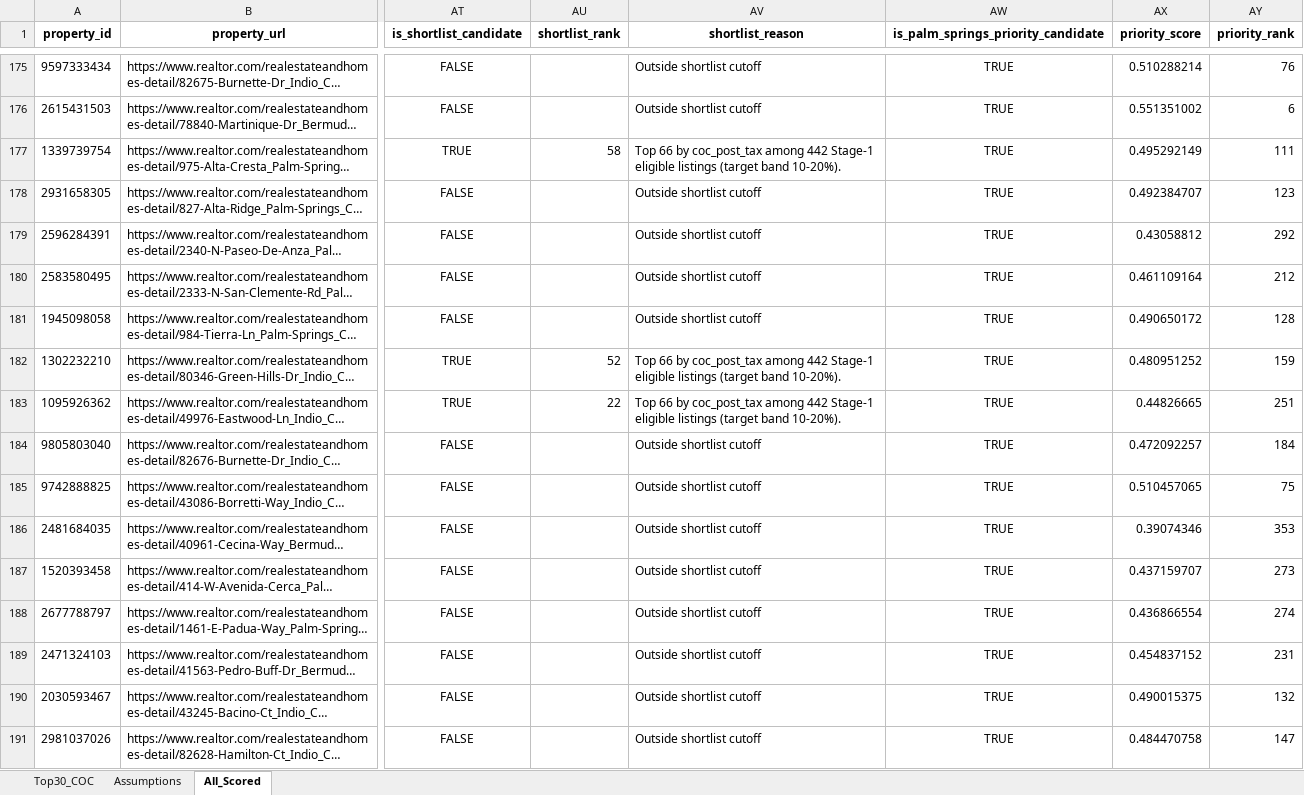
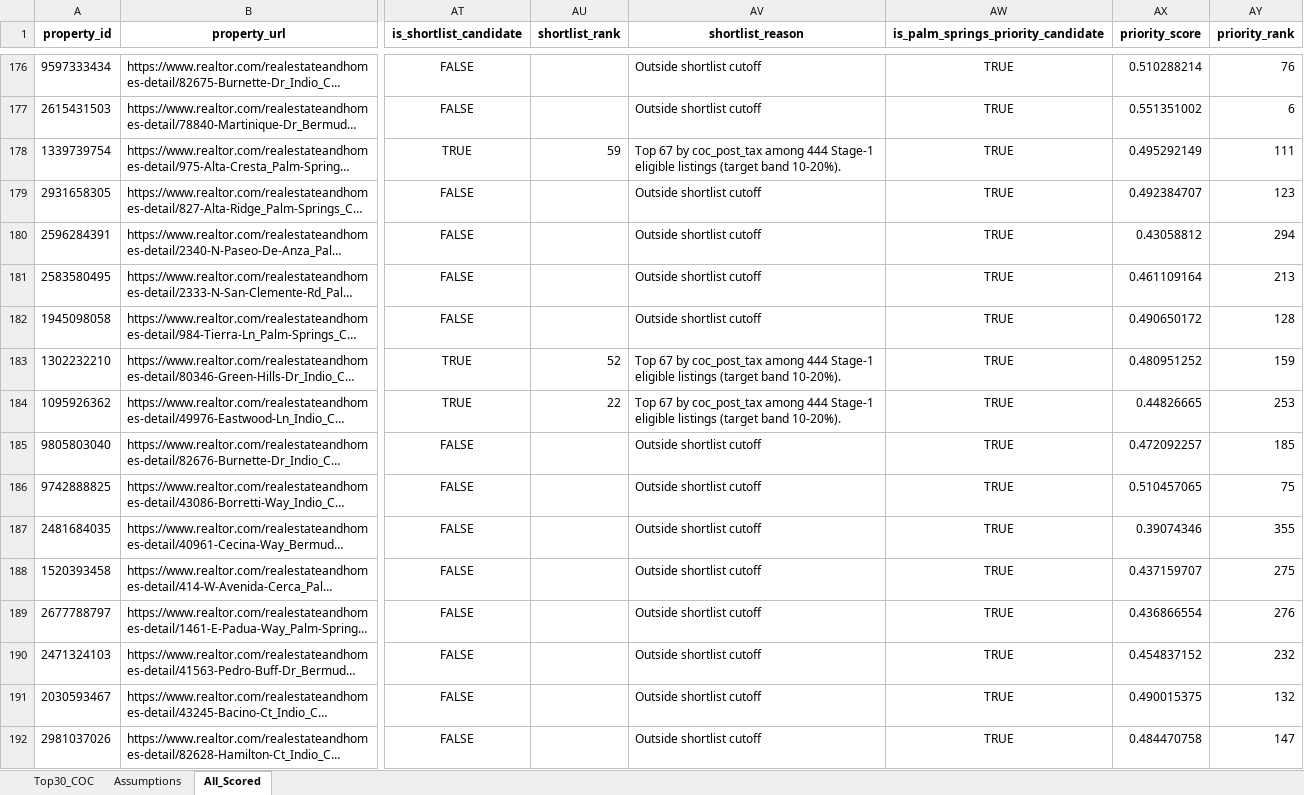
Before and after one commit to erichoonpark/HomeHarvest, an Excel workbook: examples/zips/coc_scorecard.xlsx, sheet All_Scored, drawn as a sheet; only a part is shown, gaps mark what is left out; long unchanged cells end in …; values as stored, in another font and other column widths than the file's, no borders; addresses are those after the commit; the diff covers the shown part only; the diff names each change by its address in the sheet, - before the commit and + after, or states it on an @@ line.

```diff
--- a/examples/zips/coc_scorecard.xlsx (sheet All_Scored)
+++ b/examples/zips/coc_scorecard.xlsx (sheet All_Scored)
-AU178 (shortlist_rank): 58
+AU178 (shortlist_rank): 59
-AV178 (shortlist_reason): Top 66 by coc_post_tax among 442 Stage-1 eligible…
+AV178 (shortlist_reason): Top 67 by coc_post_tax among 444 Stage-1 eligible…
-AY180 (priority_rank): 292
+AY180 (priority_rank): 294
-AY181 (priority_rank): 212
+AY181 (priority_rank): 213
-AV183:AV184 (shortlist_reason): Top 66 by coc_post_tax among 442 Stage-1 eligible…
+AV183:AV184 (shortlist_reason): Top 67 by coc_post_tax among 444 Stage-1 eligible…
-AY184 (priority_rank): 251
+AY184 (priority_rank): 253
-AY185 (priority_rank): 184
+AY185 (priority_rank): 185
-AY187 (priority_rank): 353
+AY187 (priority_rank): 355
-AY188 (priority_rank): 273
+AY188 (priority_rank): 275
-AY189 (priority_rank): 274
+AY189 (priority_rank): 276
-AY190 (priority_rank): 231
+AY190 (priority_rank): 232
```
Also changed, not shown: 2 added rows and 362 edited cells elsewhere in this sheet, sheet Top30_COC, 5 other files.
